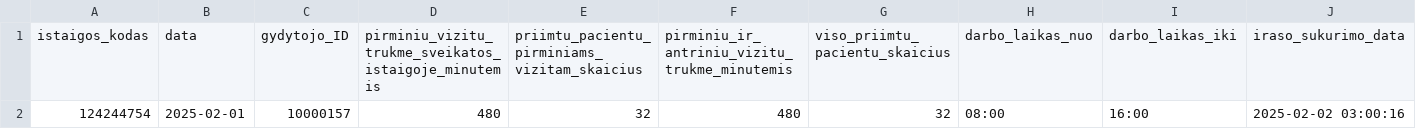
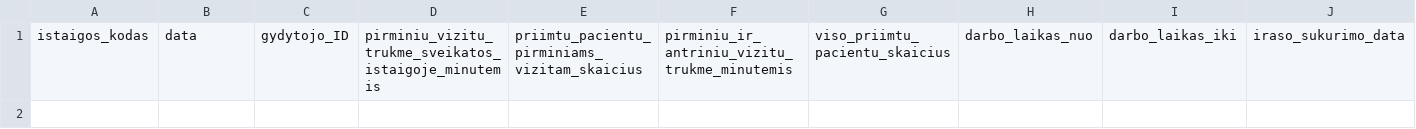
Before and after one commit to vilnius/karoliniskiu-poliklinika, a CSV file: 124244754_family_doctors_visits_hours.csv, drawn as a sheet.

```diff
--- a/124244754_family_doctors_visits_hours.csv
+++ b/124244754_family_doctors_visits_hours.csv
@@ -1,2 +1 @@
 istaigos_kodas;data;gydytojo_ID;pirminiu_vizitu_trukme_sveikatos_istaigoje_minutemis;priimtu_pacientu_pirminiams_vizitam_skaicius;pirminiu_ir_antriniu_vizitu_trukme_minutemis;viso_priimtu_pacientu_skaicius;darbo_laikas_nuo;darbo_laikas_iki;iraso_sukurimo_data
-124244754;2025-02-01;10000157;480;32;480;32;08:00;16:00;2025-02-02 03:00:16
```
Also changed, not shown: 124244754_doctors_excluded.csv, 124244754_family_doctors_list.csv, 1 other file.
